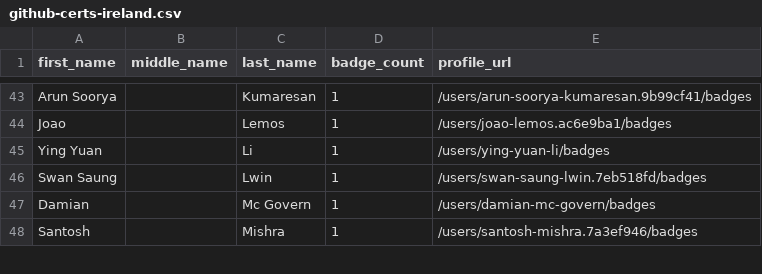
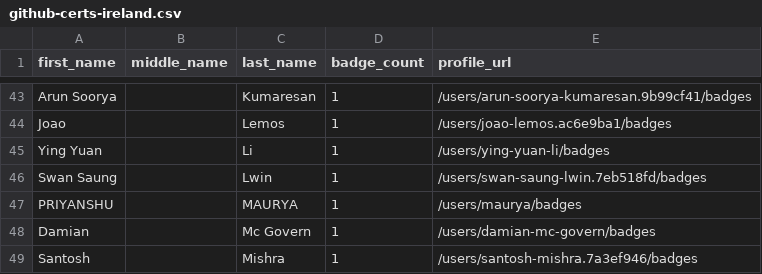
Before and after one commit to DennisThie/github-certification-ranking, a CSV file: datasource/github-certs-ireland.csv, drawn as a sheet; only a part is shown, gaps mark what is left out.

```diff
--- a/datasource/github-certs-ireland.csv
+++ b/datasource/github-certs-ireland.csv
@@ -46,2 +46,3 @@ Ying Yuan,,Li,1,/users/ying-yuan-li/badges
 Swan Saung,,Lwin,1,/users/swan-saung-lwin.7eb518fd/badges
+PRIYANSHU,,MAURYA,1,/users/maurya/badges
 Damian,,Mc Govern,1,/users/damian-mc-govern/badges
```
Also changed, not shown: datasource/github-certs-brazil.csv, datasource/github-certs-india.csv, 15 other files.
